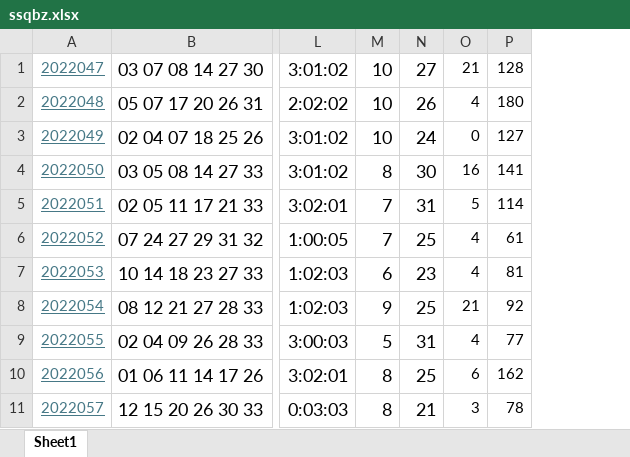
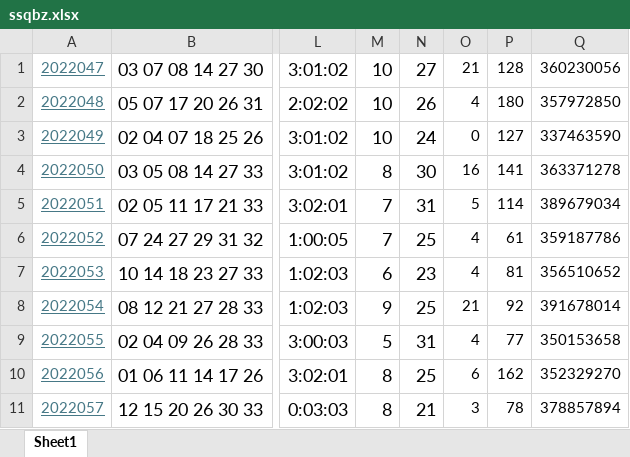
Before and after one commit to heroin4/MyLottery, an Excel workbook: ssqbz.xlsx, sheet Sheet1, drawn as a sheet; only a part is shown, gaps mark what is left out; values as stored, in another font and other column widths than the file's, no borders; the diff names each change by its address in the sheet, - before the commit and + after, or states it on an @@ line.

Commit message:
Add files via upload

```diff
--- a/ssqbz.xlsx (sheet Sheet1)
+++ b/ssqbz.xlsx (sheet Sheet1)
+column Q, rows 1-11: 360230056 | 357972850 | 337463590 | 363371278 | 389679034 | 359187786 | 356510652 | 391678014 | 350153658 | 352329270 | 378857894
```
